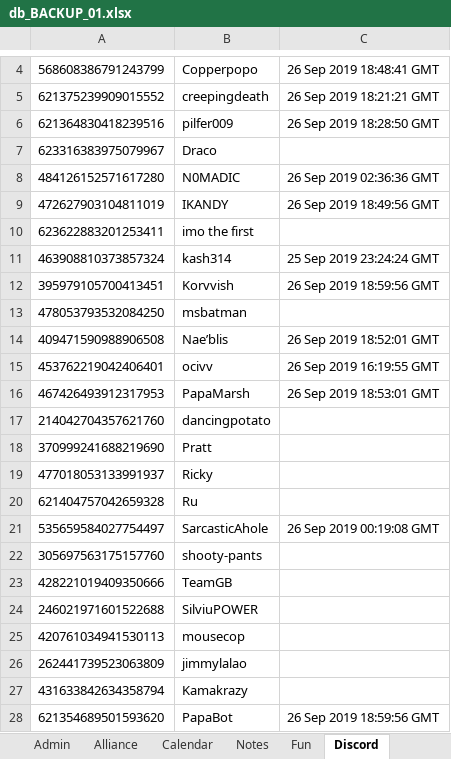
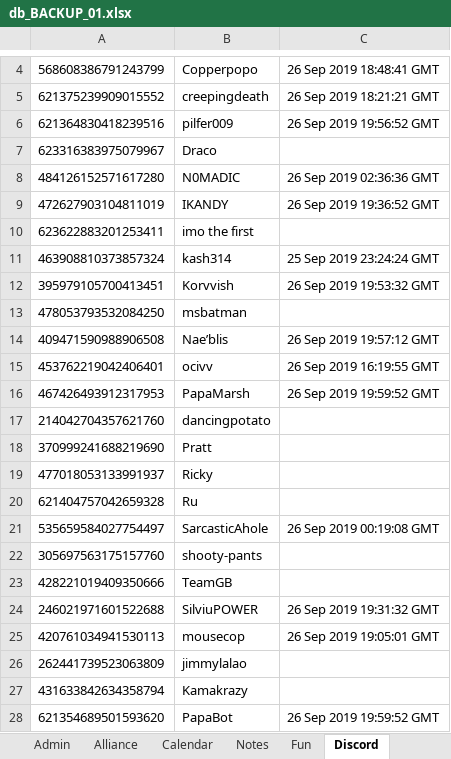
Before and after one commit to papa-marsh/PapaBot, an Excel workbook: db_BACKUP_01.xlsx, sheet Discord, drawn as a sheet; only a part is shown, gaps mark what is left out; values as stored, in another font and other column widths than the file's, no borders; the diff names each change by its address in the sheet, - before the commit and + after, or states it on an @@ line.

```diff
--- a/db_BACKUP_01.xlsx (sheet Discord)
+++ b/db_BACKUP_01.xlsx (sheet Discord)
-C6: 26 Sep 2019 18:28:50 GMT
+C6: 26 Sep 2019 19:56:52 GMT
-C9: 26 Sep 2019 18:49:56 GMT
+C9: 26 Sep 2019 19:36:52 GMT
-C12: 26 Sep 2019 18:59:56 GMT
+C12: 26 Sep 2019 19:53:32 GMT
-C14: 26 Sep 2019 18:52:01 GMT
+C14: 26 Sep 2019 19:57:12 GMT
-C16: 26 Sep 2019 18:53:01 GMT
+C16: 26 Sep 2019 19:59:52 GMT
-C24: (empty)
+C24: 26 Sep 2019 19:31:32 GMT
-C25: (empty)
+C25: 26 Sep 2019 19:05:01 GMT
-C28: 26 Sep 2019 18:59:56 GMT
+C28: 26 Sep 2019 19:59:52 GMT
```
Also changed, not shown: sheet Notes, sheet Admin.
